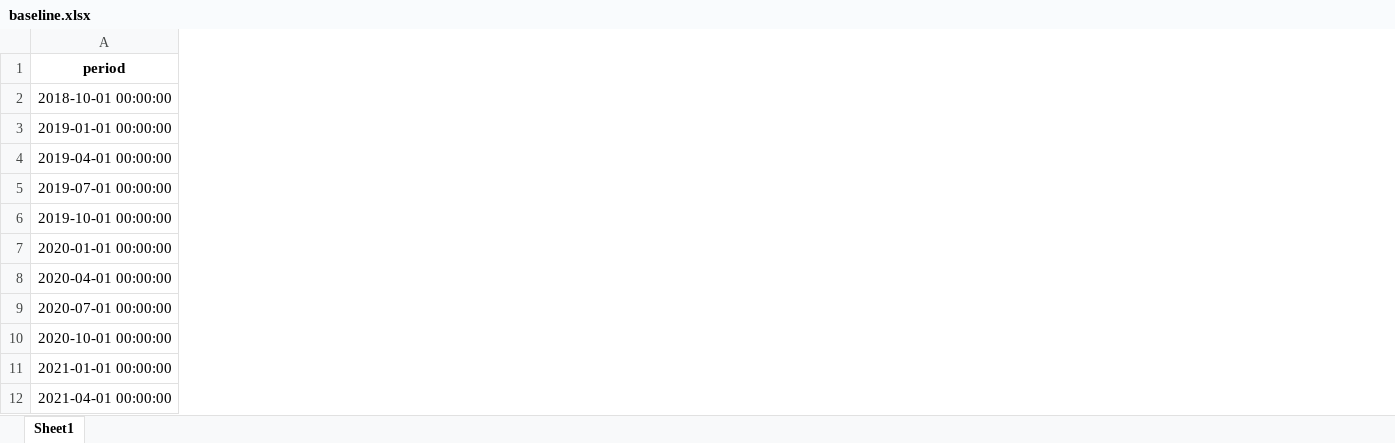
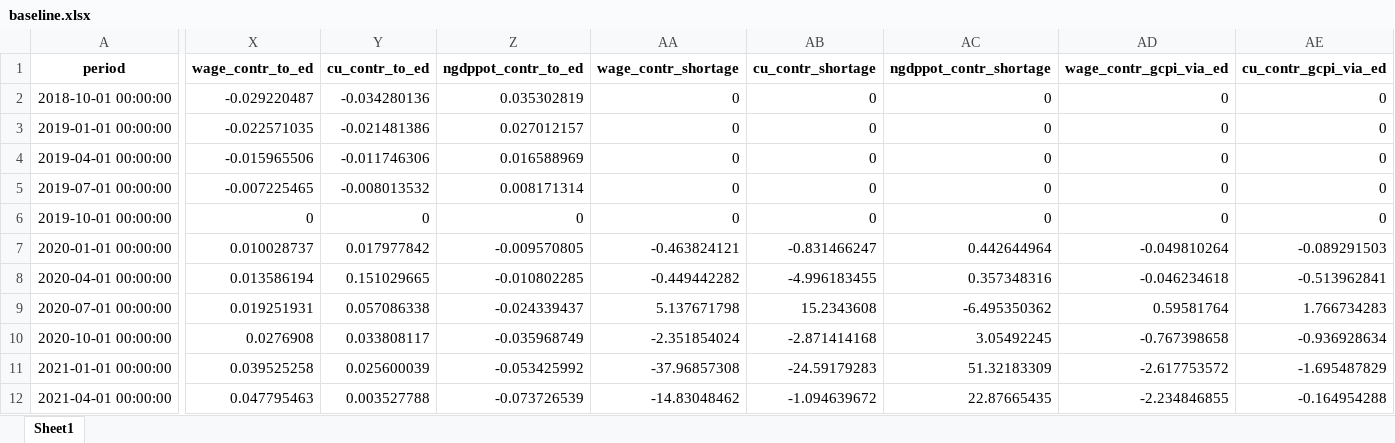
Before and after one commit to johnathansun/ec1499, an Excel workbook: Replication Package/Code and Data/(3) Core Results/Decompositions/Output Data Python (New Model)/baseline.xlsx, sheet Sheet1, drawn as a sheet; only a part is shown, gaps mark what is left out; values as stored, in another font and other column widths than the file's, no borders; the diff covers the shown part only; the diff names each change by its address in the sheet, - before the commit and + after, or states it on an @@ line.

```diff
--- a/Replication Package/Code and Data/(3) Core Results/Decompositions/Output Data Python (New Model)/baseline.xlsx (sheet Sheet1)
+++ b/Replication Package/Code and Data/(3) Core Results/Decompositions/Output Data Python (New Model)/baseline.xlsx (sheet Sheet1)
+column X (wage_contr_to_ed), rows 2-12: -0.029220487 | -0.022571035 | -0.015965506 | -0.007225465 | 0 | 0.010028737 | 0.013586194 | 0.019251931 | 0.0276908 | 0.039525258 | 0.047795463
+column Y (cu_contr_to_ed), rows 2-12: -0.034280136 | -0.021481386 | -0.011746306 | -0.008013532 | 0 | 0.017977842 | 0.151029665 | 0.057086338 | 0.033808117 | 0.025600039 | 0.003527788
+column Z (ngdppot_contr_to_ed), rows 2-12: 0.035302819 | 0.027012157 | 0.016588969 | 0.008171314 | 0 | -0.009570805 | -0.010802285 | -0.024339437 | -0.035968749 | -0.053425992 | -0.073726539
+column AA (wage_contr_shortage), rows 2-12: 0 | 0 | 0 | 0 | 0 | -0.463824121 | -0.449442282 | 5.137671798 | -2.351854024 | -37.96857308 | -14.83048462
+column AB (cu_contr_shortage), rows 2-12: 0 | 0 | 0 | 0 | 0 | -0.831466247 | -4.996183455 | 15.2343608 | -2.871414168 | -24.59179283 | -1.094639672
+column AC (ngdppot_contr_shortage), rows 2-12: 0 | 0 | 0 | 0 | 0 | 0.442644964 | 0.357348316 | -6.495350362 | 3.05492245 | 51.32183309 | 22.87665435
+column AD (wage_contr_gcpi_via_ed), rows 2-12: 0 | 0 | 0 | 0 | 0 | -0.049810264 | -0.046234618 | 0.59581764 | -0.767398658 | -2.617753572 | -2.234846855
+column AE (cu_contr_gcpi_via_ed), rows 2-12: 0 | 0 | 0 | 0 | 0 | -0.089291503 | -0.513962841 | 1.766734283 | -0.936928634 | -1.695487829 | -0.164954288
```
Also changed, not shown: 3 added columns elsewhere in this sheet, Replication Package/Code and Data/(2) Regressions/Output Data Python (New Model)/eq_coefficients_new_model.xlsx, Replication Package/Code and Data/(3) Core Results/Decompositions/Output Data Python (New Model)/remove_2020q2.xlsx, 37 other files.
